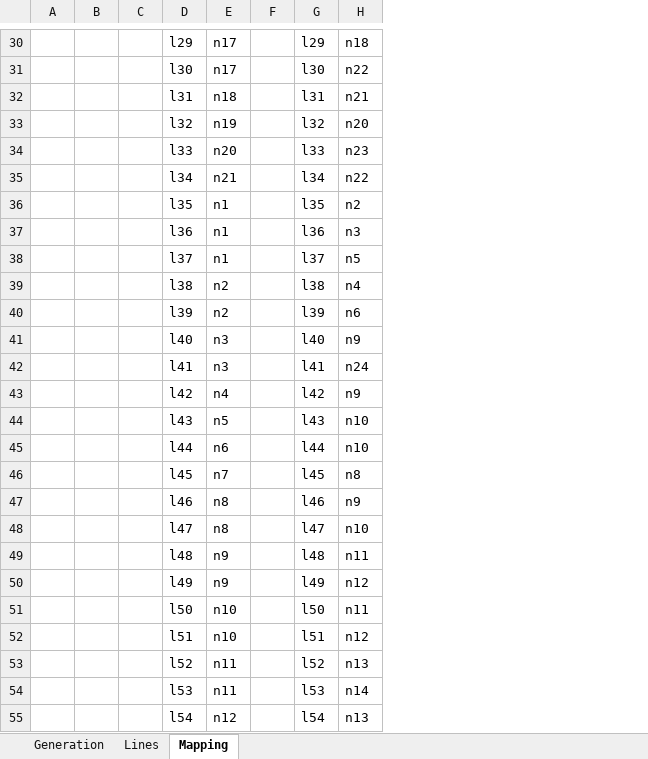
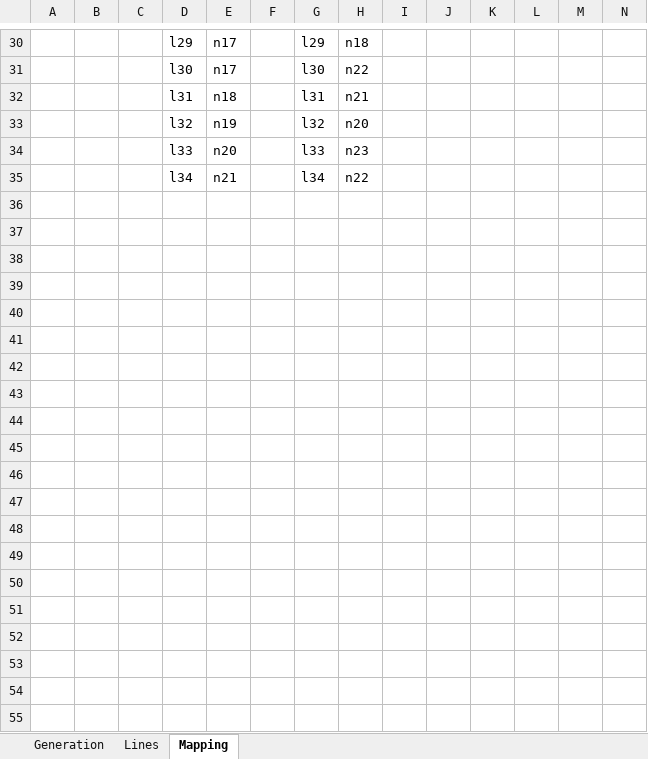
Before and after one commit to bernemax/bernemax-s-doings, an Excel workbook: Data_IEEE_24.xlsx, sheet Mapping, drawn as a sheet; only a part is shown, gaps mark what is left out; values as stored, in another font and other column widths than the file's, no borders; removed rows and columns are numbered as before the commit, all else as after; the diff covers the shown part only; the diff names each change by its address in the sheet, - before the commit and + after, or states it on an @@ line.

```diff
--- a/Data_IEEE_24.xlsx (sheet Mapping)
+++ b/Data_IEEE_24.xlsx (sheet Mapping)
+column I, empty
+column J, empty
+column K, empty
+column L, empty
+column M, empty
+column N, empty
-row 36:  |  |  | l35 | n1 |  | l35 | n2
-row 37:  |  |  | l36 | n1 |  | l36 | n3
-row 38:  |  |  | l37 | n1 |  | l37 | n5
-row 39:  |  |  | l38 | n2 |  | l38 | n4
-row 40:  |  |  | l39 | n2 |  | l39 | n6
-row 41:  |  |  | l40 | n3 |  | l40 | n9
-row 42:  |  |  | l41 | n3 |  | l41 | n24
-row 43:  |  |  | l42 | n4 |  | l42 | n9
-row 44:  |  |  | l43 | n5 |  | l43 | n10
-row 45:  |  |  | l44 | n6 |  | l44 | n10
-row 46:  |  |  | l45 | n7 |  | l45 | n8
-row 47:  |  |  | l46 | n8 |  | l46 | n9
-row 48:  |  |  | l47 | n8 |  | l47 | n10
-row 49:  |  |  | l48 | n9 |  | l48 | n11
-row 50:  |  |  | l49 | n9 |  | l49 | n12
-row 51:  |  |  | l50 | n10 |  | l50 | n11
-row 52:  |  |  | l51 | n10 |  | l51 | n12
-row 53:  |  |  | l52 | n11 |  | l52 | n13
-row 54:  |  |  | l53 | n11 |  | l53 | n14
-row 55:  |  |  | l54 | n12 |  | l54 | n13
```
Also changed, not shown: 14 removed rows and 2 edited cells elsewhere in this sheet, sheet Lines, sheet Generation, formulas that keep their value.
